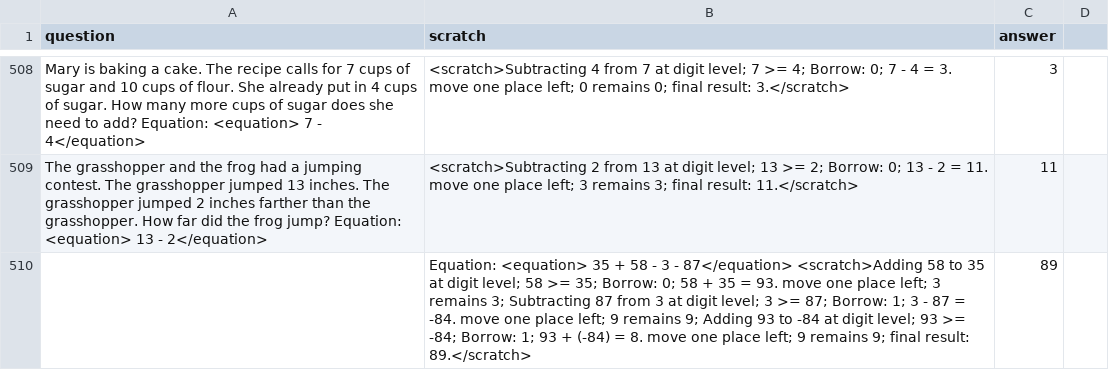
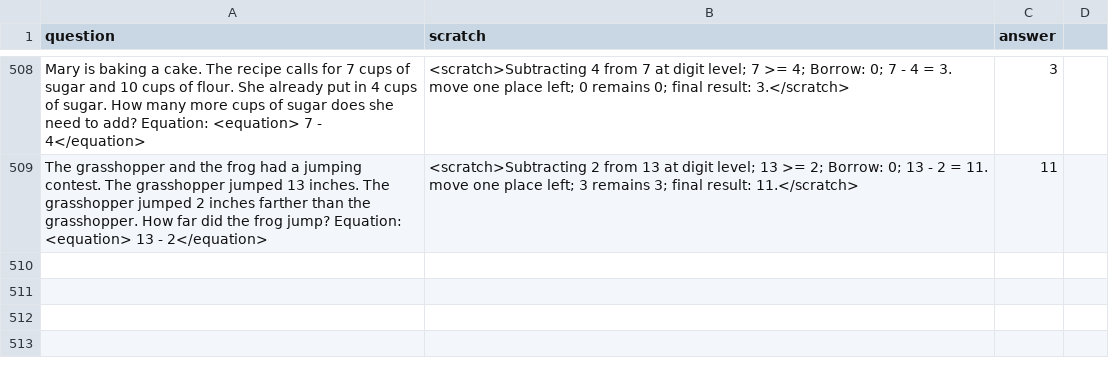
Before and after one commit to kunpai/ecs271-project, a CSV file: prompts/SVAMP/results/model/answers_scratch_subtraction_newsep.csv, drawn as a sheet; only a part is shown, gaps mark what is left out.

```diff
--- a/prompts/SVAMP/results/model/answers_scratch_subtraction_newsep.csv
+++ b/prompts/SVAMP/results/model/answers_scratch_subtraction_newsep.csv
@@ -509,2 +509 @@ Mary is baking a cake. The recipe calls for 7 cups of sugar and 10 cups of flour
 The grasshopper and the frog had a jumping contest. The grasshopper jumped 13 inches. The grasshopper jumped 2 inches farther than the grasshopper. How far did the frog jump? Equation: <equation> 13 - 2</equation> ,<scratch>Subtracting 2 from 13 at digit level;  13 >= 2;  Borrow: 0; 13 - 2 = 11. move one place left; 3 remains 3; final result: 11.</scratch>,11
-,Equation: <equation> 35 + 58 - 3 - 87</equation> <scratch>Adding 58 to 35 at digit level;  58 >= 35;  Borrow: 0; 58 + 35 = 93. move one place left; 3 remains 3; Subtracting 87 from 3 at digit level;  3 >= 87;  Borrow: 1; 3 - 87 = -84. move one place left; 9 remains 9; Adding 93 to -84 at digit level;  93 >= -84;  Borrow: 1; 93 + (-84) = 8. move one place left; 9 remains 9; final result: 89.</scratch>,89
```
Also changed, not shown: 39 other files.
